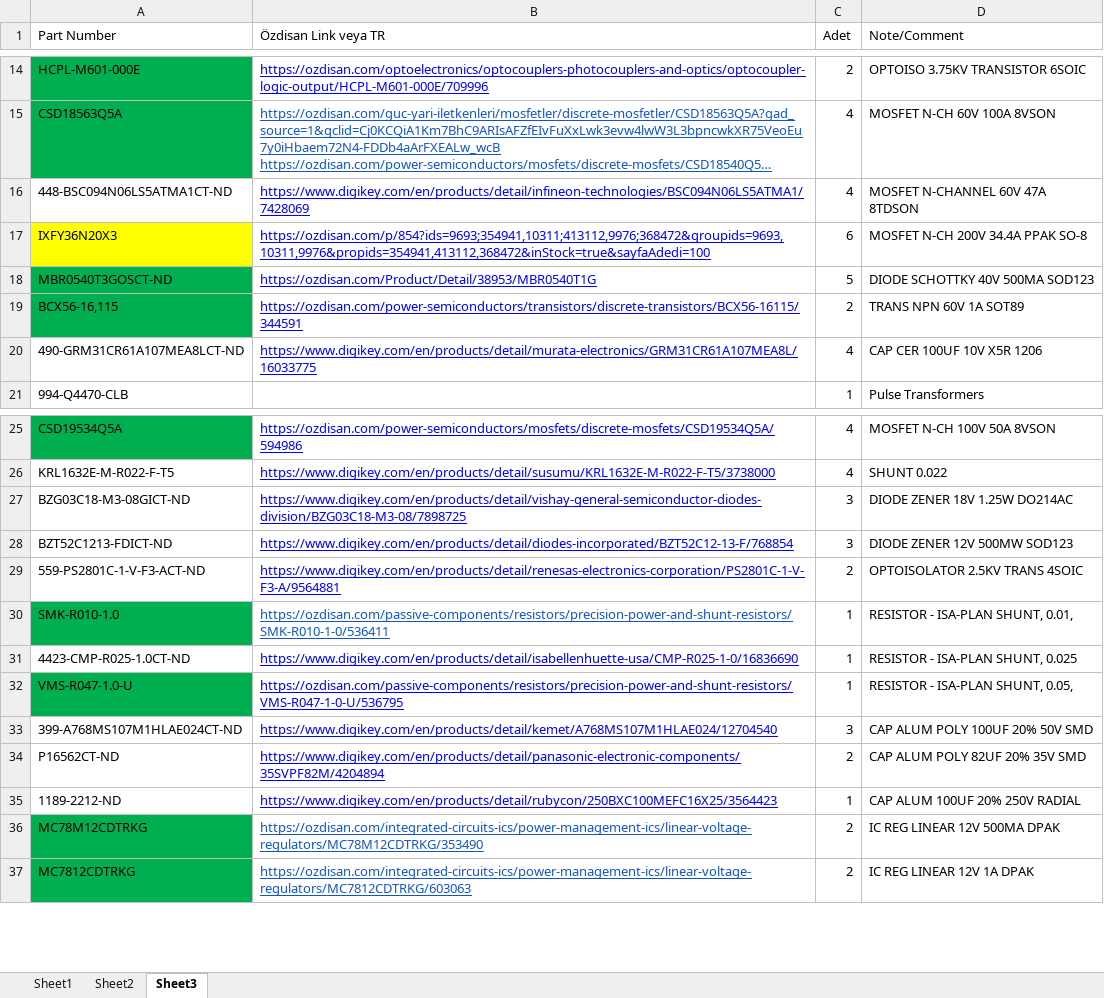
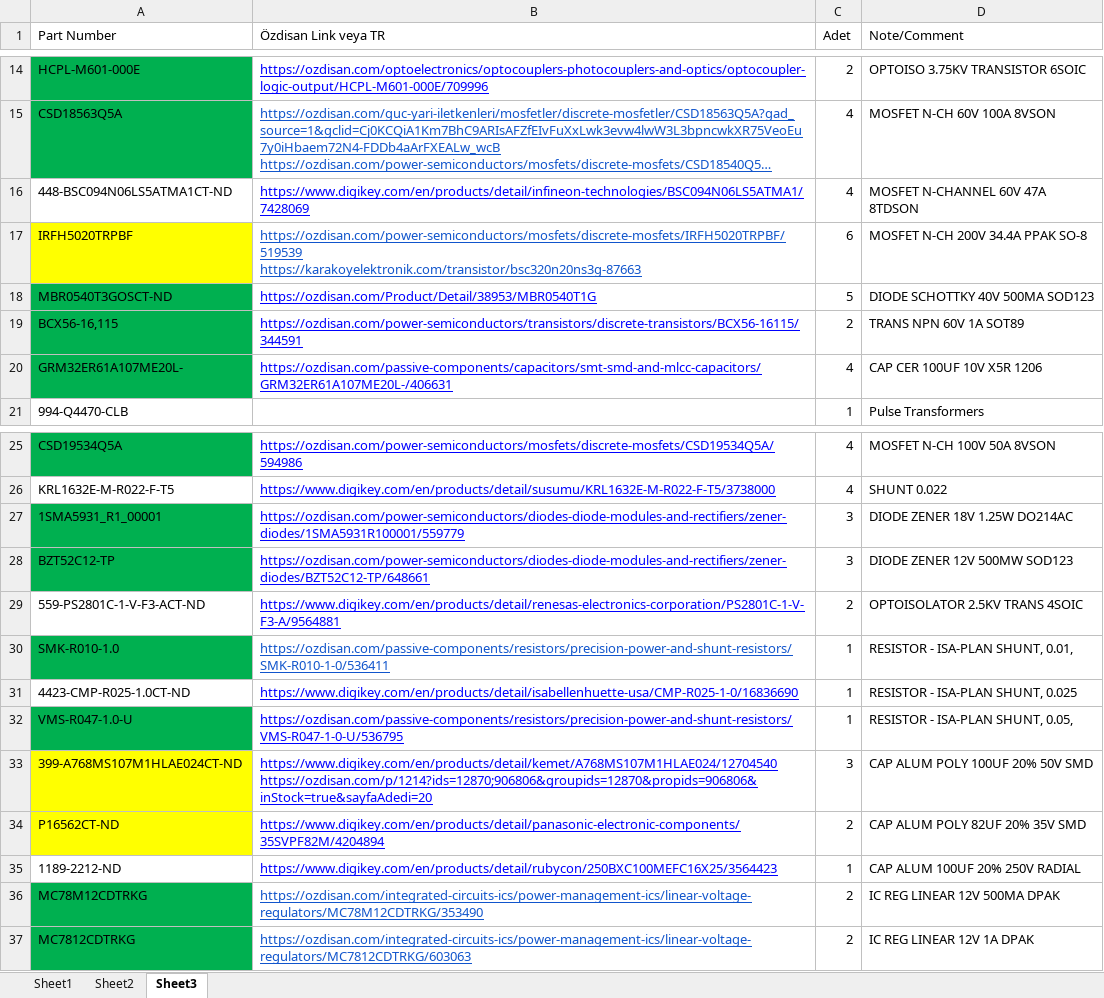
Before and after one commit to ozgurgulsuna/ELE713-SwitchedPowerSupplies, an Excel workbook: [05] PCB Design/ELE713-Hardware-List.xlsx, sheet Sheet3, drawn as a sheet; only a part is shown, gaps mark what is left out; long unchanged cells end in …; values as stored, in another font and other column widths than the file's, no borders; ↵ is a line break in a cell; the diff names each change by its address in the sheet, - before the commit and + after, or states it on an @@ line.

Commit message:
Update Hardware List
More components are added

```diff
--- a/[05] PCB Design/ELE713-Hardware-List.xlsx (sheet Sheet3)
+++ b/[05] PCB Design/ELE713-Hardware-List.xlsx (sheet Sheet3)
-A17 (Part Number): IXFY36N20X3
+A17 (Part Number): IRFH5020TRPBF
-B17 (Özdisan Link veya TR): https://ozdisan.com/p/854?ids=9693;354941,10311;413112,9976;368472&groupids=9693,10311,9976&propids=354941,413112,368472&inStock=true&sayfaAdedi=100
+B17 (Özdisan Link veya TR): https://ozdisan.com/power-semiconductors/mosfets/discrete-mosfets/IRFH5020TRPBF/519539 ↵ https://karakoyelektronik.com/transistor/bsc320n20ns3g-87663
-B17 text colour: #0000FF
+B17 text colour: #1155CC
-A20 (Part Number): 490-GRM31CR61A107MEA8LCT-ND
+A20 (Part Number): GRM32ER61A107ME20L-
-A20 fill: none
+A20 fill: #00B050
-B20 (Özdisan Link veya TR): https://www.digikey.com/en/products/detail/murata-electronics/GRM31CR61A107MEA8L/16033775
+B20 (Özdisan Link veya TR): https://ozdisan.com/passive-components/capacitors/smt-smd-and-mlcc-capacitors/GRM32ER61A107ME20L-/406631
-A27 (Part Number): BZG03C18-M3-08GICT-ND
+A27 (Part Number): 1SMA5931_R1_00001
-A27:A28 fill: none
+A27:A28 fill: #00B050
-B27 (Özdisan Link veya TR): https://www.digikey.com/en/products/detail/vishay-general-semiconductor-diodes-division/BZG03C18-M3-08/7898725
+B27 (Özdisan Link veya TR): https://ozdisan.com/power-semiconductors/diodes-diode-modules-and-rectifiers/zener-diodes/1SMA5931R100001/559779
-A28 (Part Number): BZT52C1213-FDICT-ND
+A28 (Part Number): BZT52C12-TP
-B28 (Özdisan Link veya TR): https://www.digikey.com/en/products/detail/diodes-incorporated/BZT52C12-13-F/768854
+B28 (Özdisan Link veya TR): https://ozdisan.com/power-semiconductors/diodes-diode-modules-and-rectifiers/zener-diodes/BZT52C12-TP/648661
-A33:A34 fill: none
+A33:A34 fill: #FFFF00
-B33 (Özdisan Link veya TR): https://www.digikey.com/en/products/detail/kemet/A768MS107M1HLAE024/12704540
+B33 (Özdisan Link veya TR): https://www.digikey.com/en/products/detail/kemet/A768MS107M1HLAE024/12704540 ↵ https://ozdisan.com/p/1214?ids=12870;906806&groupids=12870&propids=906806&inStock=true&sayfaAdedi=20
```
